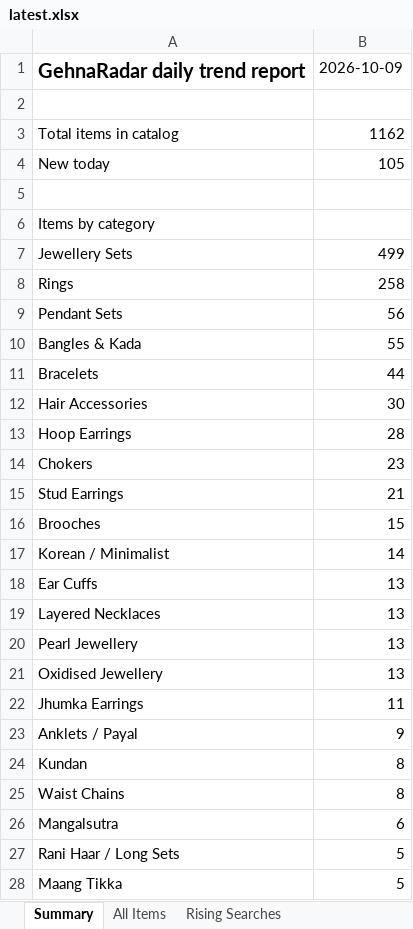
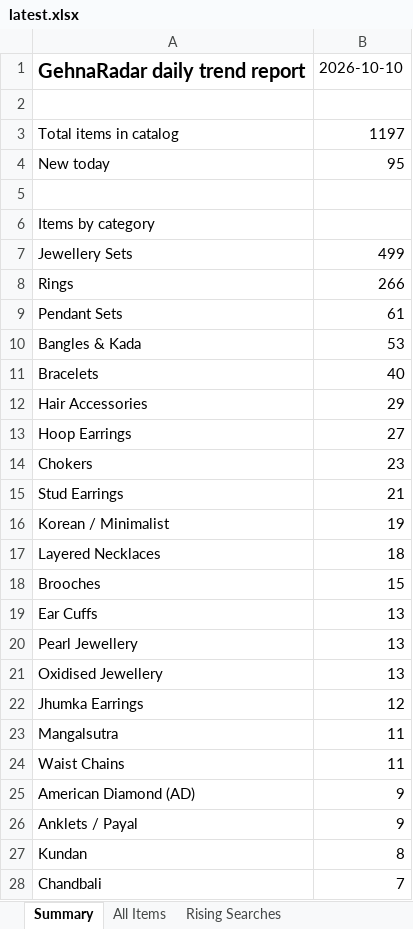
Before and after one commit to PRATS7878/gehnaradar_Updated, an Excel workbook: output/latest.xlsx, sheet Summary, drawn as a sheet; only a part is shown; the shorter side is filled out with more unchanged rows; values as stored, in another font and other column widths than the file's, no borders; removed rows and columns are numbered as before the commit, all else as after; the diff covers the shown part only; the diff names each change by its address in the sheet, - before the commit and + after, or states it on an @@ line.

```diff
--- a/output/latest.xlsx (sheet Summary)
+++ b/output/latest.xlsx (sheet Summary)
-B1: 2026-10-09
+B1: 2026-10-10
-B3: 1162
+B3: 1197
-B4: 105
+B4: 95
-B8: 258
+B8: 266
-B9: 56
+B9: 61
-B10: 55
+B10: 53
-B11: 44
+B11: 40
-B12: 30
+B12: 29
-B13: 28
+B13: 27
+row 16: Korean / Minimalist | 19
+row 17: Layered Necklaces | 18
-row 17: Korean / Minimalist | 14
-row 19: Layered Necklaces | 13
-B22: 11
+B22: 12
+row 23: Mangalsutra | 11
+row 24: Waist Chains | 11
+row 25: American Diamond (AD) | 9
-row 25: Waist Chains | 8
-row 26: Mangalsutra | 6
+row 28: Chandbali | 7
```
Also changed, not shown: 12 added rows, 4 removed rows, 1 moved row and 6 edited cells elsewhere in this sheet, sheet All Items, 4 other files.
